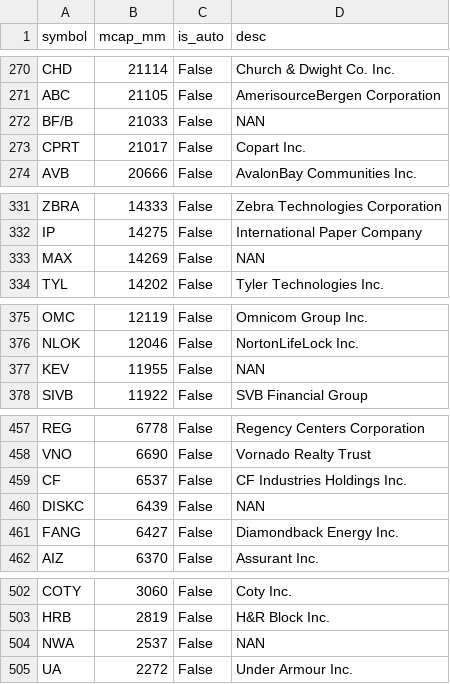
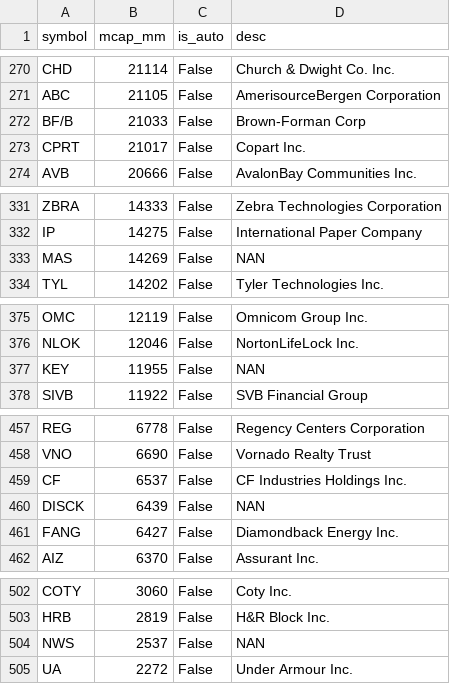
Before and after one commit to cslao/2020_cs498, a CSV file: data/snp500_mcap_20200724.csv, drawn as a sheet; only a part is shown, gaps mark what is left out; the diff covers the shown part only.

```diff
--- a/data/snp500_mcap_20200724.csv
+++ b/data/snp500_mcap_20200724.csv
@@ -271,3 +271,3 @@ CHD,21114,False,Church & Dwight Co. Inc.
 ABC,21105,False,AmerisourceBergen Corporation
-BF/B,21033,False,NAN
+BF/B,21033,False,Brown-Forman Corp
 CPRT,21017,False,Copart Inc.
@@ -332,3 +332,3 @@ ZBRA,14333,False,Zebra Technologies Corporation
 IP,14275,False,International Paper Company
-MAX,14269,False,NAN
+MAS,14269,False,NAN
 TYL,14202,False,Tyler Technologies Inc.
@@ -376,3 +376,3 @@ OMC,12119,False,Omnicom Group Inc.
 NLOK,12046,False,NortonLifeLock Inc.
-KEV,11955,False,NAN
+KEY,11955,False,NAN
 SIVB,11922,False,SVB Financial Group
@@ -459,3 +459,3 @@ VNO,6690,False,Vornado Realty Trust
 CF,6537,False,CF Industries Holdings Inc.
-DISKC,6439,False,NAN
+DISCK,6439,False,NAN
 FANG,6427,False,Diamondback Energy Inc.
@@ -503,3 +503,3 @@ COTY,3060,False,Coty Inc.
 HRB,2819,False,H&R Block Inc.
-NWA,2537,False,NAN
+NWS,2537,False,NAN
 UA,2272,False,Under Armour Inc.
```
Also changed, not shown: 5 edited cells elsewhere in this file.
